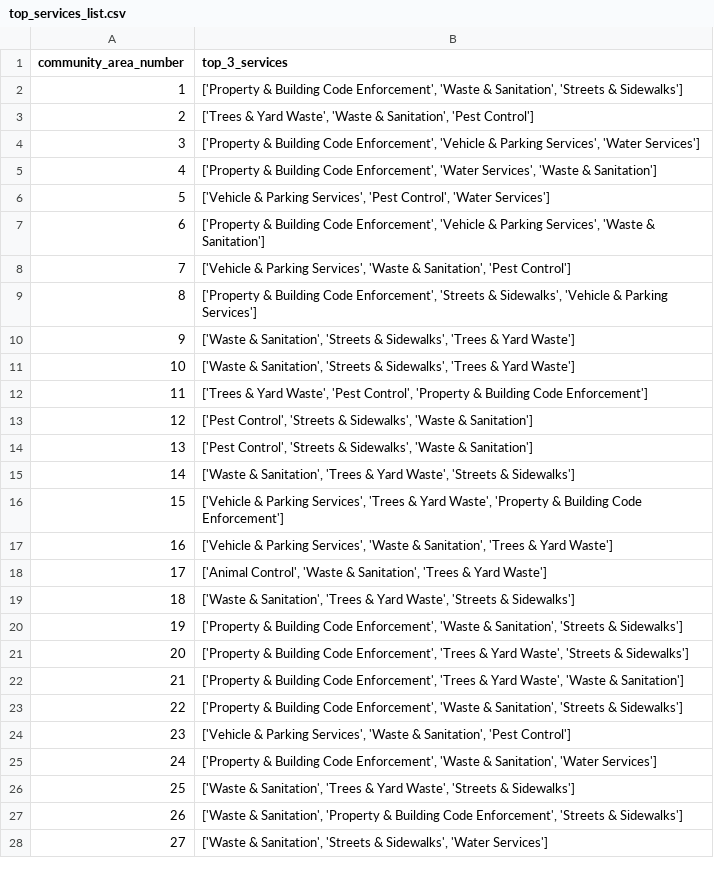
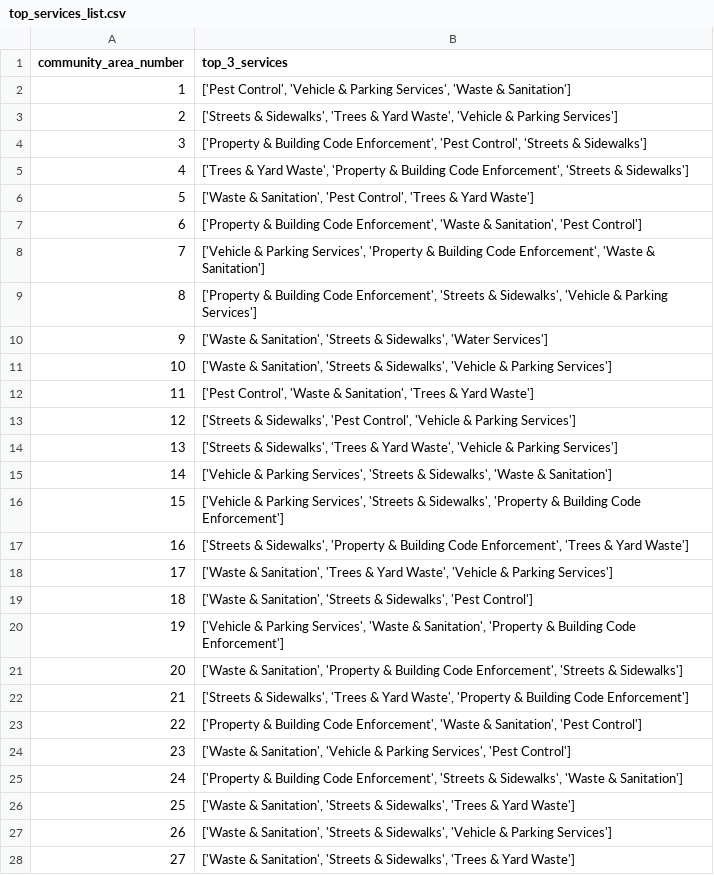
Before and after one commit to dominickyacono/chicago-service-dashboard, a CSV file: data_files/top_services_list.csv, drawn as a sheet; only a part is shown; the diff covers the shown part only.

Commit message:
Automated daily data update from local machine

```diff
--- a/data_files/top_services_list.csv
+++ b/data_files/top_services_list.csv
@@ -1,28 +1,28 @@
 community_area_number,top_3_services
-1,"['Property & Building Code Enforcement', 'Waste & Sanitation', 'Streets & Sidewalks']"
-2,"['Trees & Yard Waste', 'Waste & Sanitation', 'Pest Control']"
-3,"['Property & Building Code Enforcement', 'Vehicle & Parking Services', 'Water Services']"
-4,"['Property & Building Code Enforcement', 'Water Services', 'Waste & Sanitation']"
-5,"['Vehicle & Parking Services', 'Pest Control', 'Water Services']"
-6,"['Property & Building Code Enforcement', 'Vehicle & Parking Services', 'Waste & Sanitation']"
-7,"['Vehicle & Parking Services', 'Waste & Sanitation', 'Pest Control']"
+1,"['Pest Control', 'Vehicle & Parking Services', 'Waste & Sanitation']"
+2,"['Streets & Sidewalks', 'Trees & Yard Waste', 'Vehicle & Parking Services']"
+3,"['Property & Building Code Enforcement', 'Pest Control', 'Streets & Sidewalks']"
+4,"['Trees & Yard Waste', 'Property & Building Code Enforcement', 'Streets & Sidewalks']"
+5,"['Waste & Sanitation', 'Pest Control', 'Trees & Yard Waste']"
+6,"['Property & Building Code Enforcement', 'Waste & Sanitation', 'Pest Control']"
+7,"['Vehicle & Parking Services', 'Property & Building Code Enforcement', 'Waste & Sanitation']"
 8,"['Property & Building Code Enforcement', 'Streets & Sidewalks', 'Vehicle & Parking Services']"
-9,"['Waste & Sanitation', 'Streets & Sidewalks', 'Trees & Yard Waste']"
-10,"['Waste & Sanitation', 'Streets & Sidewalks', 'Trees & Yard Waste']"
-11,"['Trees & Yard Waste', 'Pest Control', 'Property & Building Code Enforcement']"
-12,"['Pest Control', 'Streets & Sidewalks', 'Waste & Sanitation']"
-13,"['Pest Control', 'Streets & Sidewalks', 'Waste & Sanitation']"
-14,"['Waste & Sanitation', 'Trees & Yard Waste', 'Streets & Sidewalks']"
-15,"['Vehicle & Parking Services', 'Trees & Yard Waste', 'Property & Building Code Enforcement']"
-16,"['Vehicle & Parking Services', 'Waste & Sanitation', 'Trees & Yard Waste']"
-17,"['Animal Control', 'Waste & Sanitation', 'Trees & Yard Waste']"
-18,"['Waste & Sanitation', 'Trees & Yard Waste', 'Streets & Sidewalks']"
-19,"['Property & Building Code Enforcement', 'Waste & Sanitation', 'Streets & Sidewalks']"
-20,"['Property & Building Code Enforcement', 'Trees & Yard Waste', 'Streets & Sidewalks']"
-21,"['Property & Building Code Enforcement', 'Trees & Yard Waste', 'Waste & Sanitation']"
-22,"['Property & Building Code Enforcement', 'Waste & Sanitation', 'Streets & Sidewalks']"
-23,"['Vehicle & Parking Services', 'Waste & Sanitation', 'Pest Control']"
-24,"['Property & Building Code Enforcement', 'Waste & Sanitation', 'Water Services']"
-25,"['Waste & Sanitation', 'Trees & Yard Waste', 'Streets & Sidewalks']"
-26,"['Waste & Sanitation', 'Property & Building Code Enforcement', 'Streets & Sidewalks']"
-27,"['Waste & Sanitation', 'Streets & Sidewalks', 'Water Services']"
+9,"['Waste & Sanitation', 'Streets & Sidewalks', 'Water Services']"
+10,"['Waste & Sanitation', 'Streets & Sidewalks', 'Vehicle & Parking Services']"
+11,"['Pest Control', 'Waste & Sanitation', 'Trees & Yard Waste']"
+12,"['Streets & Sidewalks', 'Pest Control', 'Vehicle & Parking Services']"
+13,"['Streets & Sidewalks', 'Trees & Yard Waste', 'Vehicle & Parking Services']"
+14,"['Vehicle & Parking Services', 'Streets & Sidewalks', 'Waste & Sanitation']"
+15,"['Vehicle & Parking Services', 'Streets & Sidewalks', 'Property & Building Code Enforcement']"
+16,"['Streets & Sidewalks', 'Property & Building Code Enforcement', 'Trees & Yard Waste']"
+17,"['Waste & Sanitation', 'Trees & Yard Waste', 'Vehicle & Parking Services']"
+18,"['Waste & Sanitation', 'Streets & Sidewalks', 'Pest Control']"
+19,"['Vehicle & Parking Services', 'Waste & Sanitation', 'Property & Building Code Enforcement']"
+20,"['Waste & Sanitation', 'Property & Building Code Enforcement', 'Streets & Sidewalks']"
+21,"['Streets & Sidewalks', 'Trees & Yard Waste', 'Property & Building Code Enforcement']"
+22,"['Property & Building Code Enforcement', 'Waste & Sanitation', 'Pest Control']"
+23,"['Waste & Sanitation', 'Vehicle & Parking Services', 'Pest Control']"
+24,"['Property & Building Code Enforcement', 'Streets & Sidewalks', 'Waste & Sanitation']"
+25,"['Waste & Sanitation', 'Streets & Sidewalks', 'Trees & Yard Waste']"
+26,"['Waste & Sanitation', 'Streets & Sidewalks', 'Vehicle & Parking Services']"
+27,"['Waste & Sanitation', 'Streets & Sidewalks', 'Trees & Yard Waste']"
```
Also changed, not shown: 50 edited cells elsewhere in this file, data_files/test_latest_counts_graphed_with_predictions.csv.
